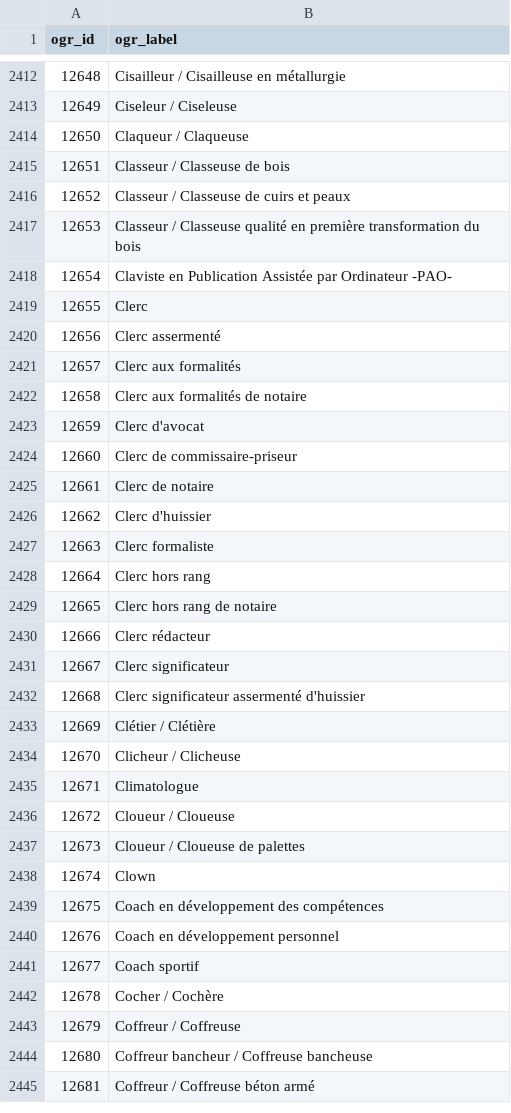
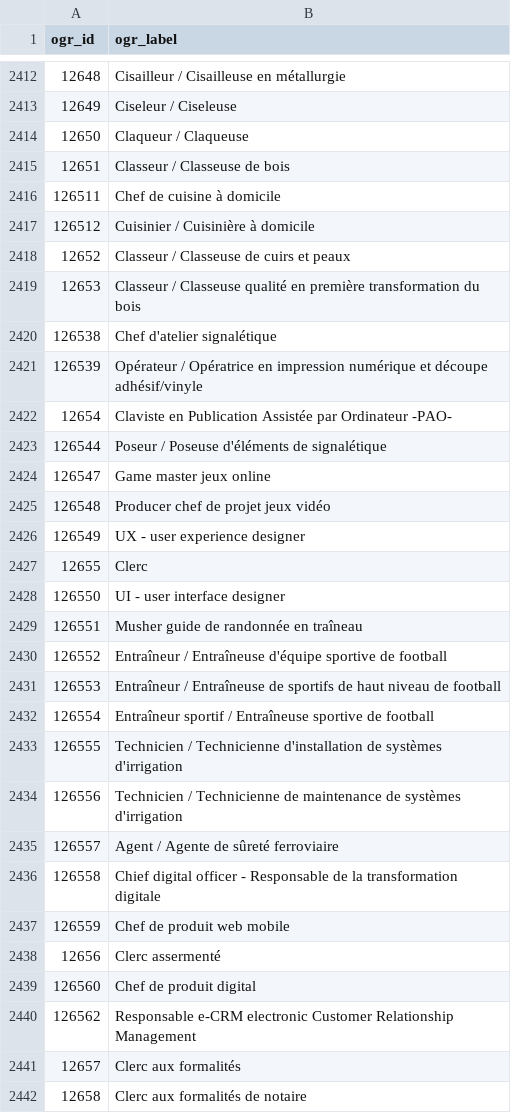
Before and after one commit to StartupsPoleEmploi/labonneboite, a CSV file: labonneboite/common/data/ogr_labels.csv, drawn as a sheet; only a part is shown, gaps mark what is left out; the shorter side is filled out with more unchanged rows; the diff covers the shown part only; the diff names each change by its address in the sheet, - before the commit and + after, or states it on an @@ line.

```diff
--- a/labonneboite/common/data/ogr_labels.csv
+++ b/labonneboite/common/data/ogr_labels.csv
+row 2416: 126511 | Chef de cuisine à domicile
+row 2417: 126512 | Cuisinier / Cuisinière à domicile
+row 2420: 126538 | Chef d'atelier signalétique
+row 2421: 126539 | Opérateur / Opératrice en impression numérique et découpe adhésif/vinyle
+row 2423: 126544 | Poseur / Poseuse d'éléments de signalétique
+row 2424: 126547 | Game master jeux online
+row 2425: 126548 | Producer chef de projet jeux vidéo
+row 2426: 126549 | UX - user experience designer
+row 2428: 126550 | UI - user interface designer
+row 2429: 126551 | Musher guide de randonnée en traîneau
+row 2430: 126552 | Entraîneur / Entraîneuse d'équipe sportive de football
+row 2431: 126553 | Entraîneur / Entraîneuse de sportifs de haut niveau de football
+row 2432: 126554 | Entraîneur sportif / Entraîneuse sportive de football
+row 2433: 126555 | Technicien / Technicienne d'installation de systèmes d'irrigation
+row 2434: 126556 | Technicien / Technicienne de maintenance de systèmes d'irrigation
+row 2435: 126557 | Agent / Agente de sûreté ferroviaire
+row 2436: 126558 | Chief digital officer - Responsable de la transformation digitale
+row 2437: 126559 | Chef de produit web mobile
+row 2439: 126560 | Chef de produit digital
+row 2440: 126562 | Responsable e-CRM electronic Customer Relationship Management
```
Also changed, not shown: 24 added rows and 5 edited cells elsewhere in this file, labonneboite/common/data/ogr_rome_mapping.csv, labonneboite/common/data/rome_labels.csv, 1 other file.
